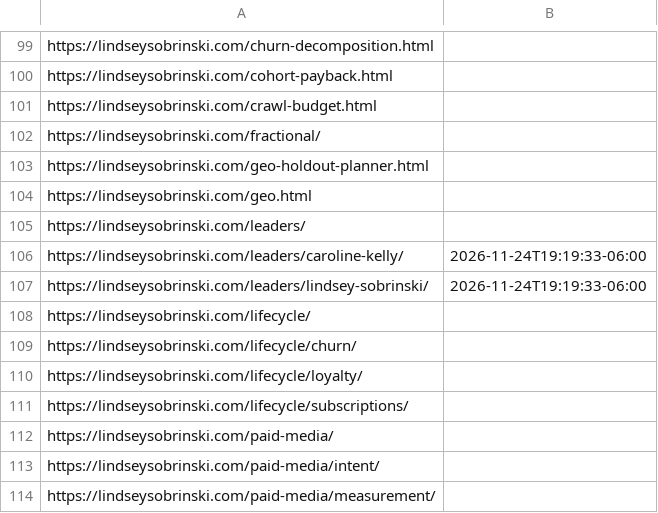
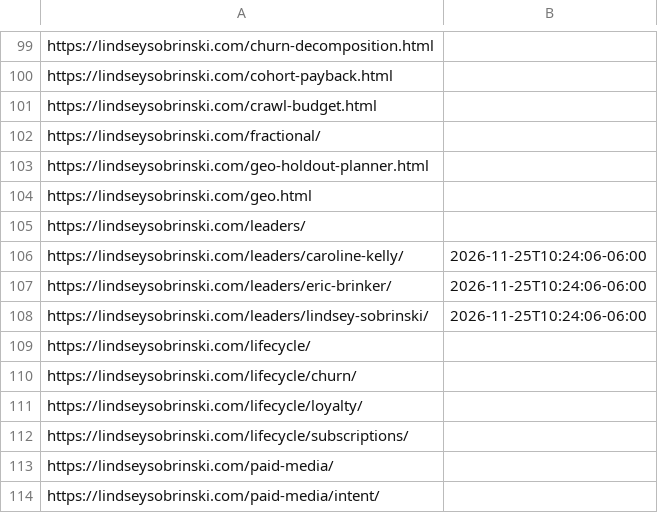
Before and after one commit to lsobrinski-marketing/lindseysobrinski.com, a TSV file: submitted.tsv, drawn as a sheet; only a part is shown, gaps mark what is left out; the shorter side is filled out with more unchanged rows.

```diff
--- a/submitted.tsv
+++ b/submitted.tsv
@@ -105,4 +105,5 @@ https://lindseysobrinski.com/geo.html
 https://lindseysobrinski.com/leaders/	
-https://lindseysobrinski.com/leaders/caroline-kelly/	2026-11-24T19:19:33-06:00
-https://lindseysobrinski.com/leaders/lindsey-sobrinski/	2026-11-24T19:19:33-06:00
+https://lindseysobrinski.com/leaders/caroline-kelly/	2026-11-25T10:24:06-06:00
+https://lindseysobrinski.com/leaders/eric-brinker/	2026-11-25T10:24:06-06:00
+https://lindseysobrinski.com/leaders/lindsey-sobrinski/	2026-11-25T10:24:06-06:00
 https://lindseysobrinski.com/lifecycle/	
```
